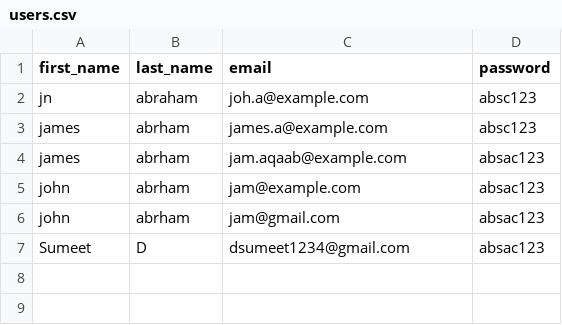
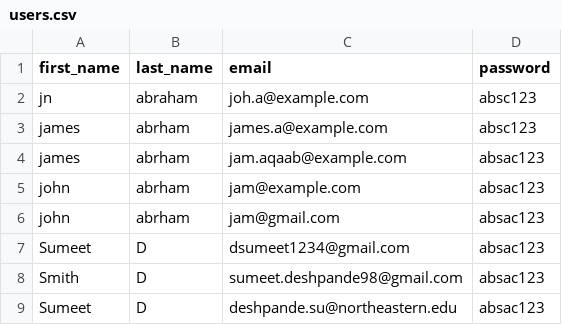
Before and after one commit to sumeetdeshpande1811/webapp, a CSV file: users.csv, drawn as a sheet.

```diff
--- a/users.csv
+++ b/users.csv
@@ -7 +7,3 @@ john,abrham,jam@gmail.com,absac123
 Sumeet,D,dsumeet1234@gmail.com,absac123
+Smith,D,sumeet.deshpande98@gmail.com,absac123
+Sumeet,D,deshpande.su@northeastern.edu,absac123
```
Also changed, not shown: 3 other files.
